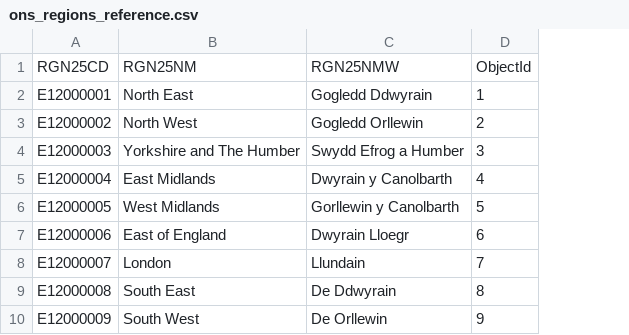
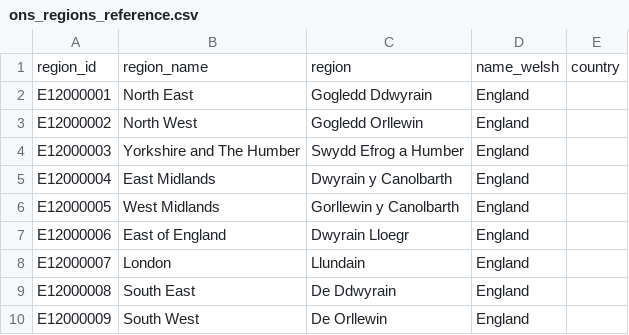
Before and after one commit to thode-di/trades-market, a CSV file: data/raw/ons_regions_reference.csv, drawn as a sheet; removed rows and columns are numbered as before the commit, all else as after; the diff names each change by its address in the sheet, - before the commit and + after, or states it on an @@ line.

```diff
--- a/data/raw/ons_regions_reference.csv
+++ b/data/raw/ons_regions_reference.csv
-column D, rows 2-10: 1 | 2 | 3 | 4 | 5 | 6 | 7 | 8 | 9
+column D, rows 2-10: all England
+column E, empty
-row 1: RGN25CD | RGN25NM | RGN25NMW | ObjectId
+row 1: region_id | region_name | region | name_welsh | country
```
Also changed, not shown: data/raw/bres_construction_by_region.csv, data/raw/mhclg_housebuilding_by_region.csv, 4 other files.
